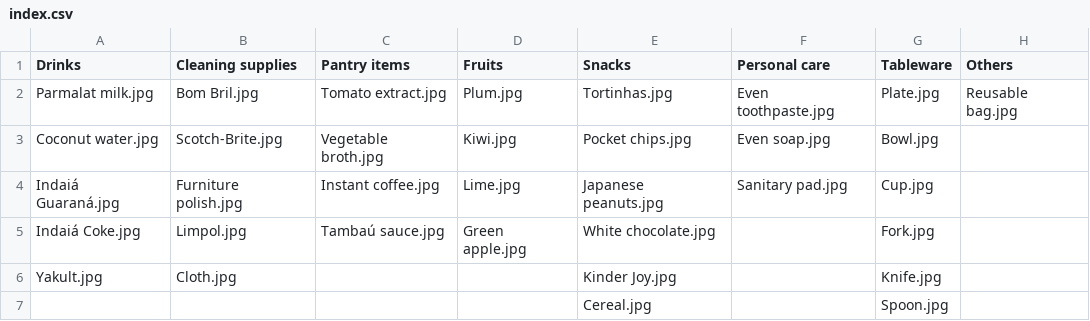
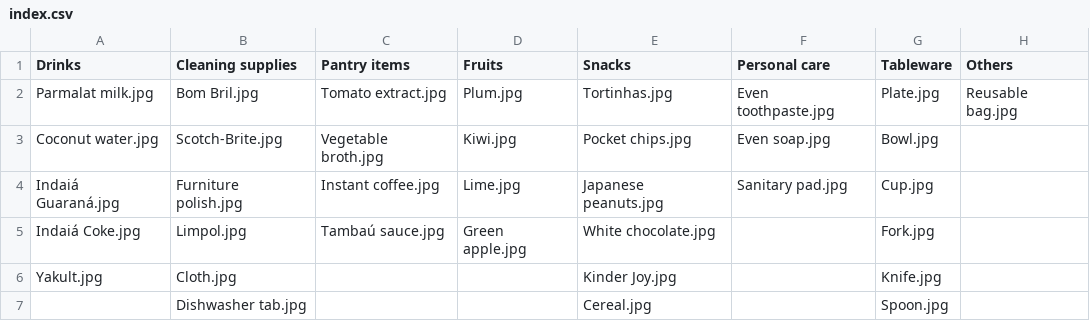
Before and after one commit to RoboCupAtHomeLatinAmerica/2026_JoaoPessoa, a CSV file: Photos/objects/index.csv, drawn as a sheet.

```diff
--- a/Photos/objects/index.csv
+++ b/Photos/objects/index.csv
@@ -6,2 +6,2 @@ Indaiá Coke.jpg,Limpol.jpg,Tambaú sauce.jpg,Green apple.jpg,White chocolate.jp
 Yakult.jpg,Cloth.jpg,,,Kinder Joy.jpg,,Knife.jpg,
-,,,,Cereal.jpg,,Spoon.jpg,
+,Dishwasher tab.jpg,,,Cereal.jpg,,Spoon.jpg,
```
Also changed, not shown: 4 other files.
